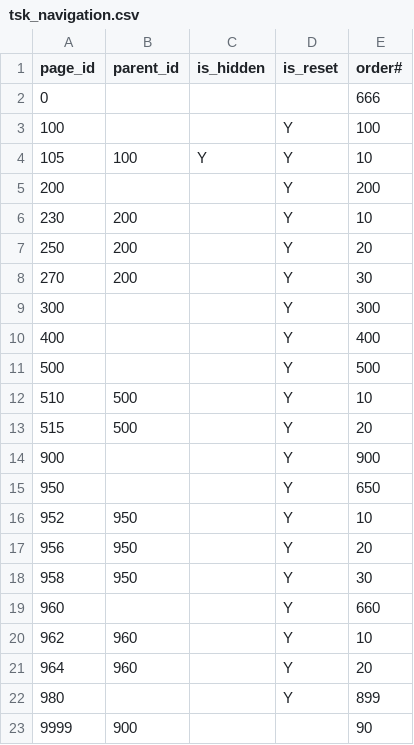
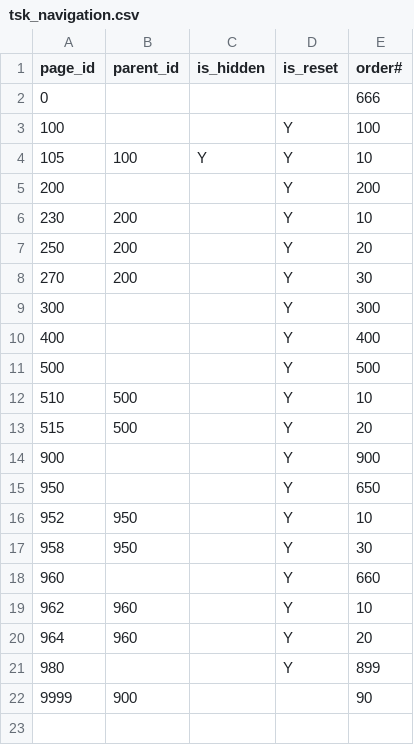
Before and after one commit to jkvetina/TASKS, a CSV file: database/data/tsk_navigation.csv, drawn as a sheet.

```diff
--- a/database/data/tsk_navigation.csv
+++ b/database/data/tsk_navigation.csv
@@ -16,3 +16,2 @@
 952;950;"";"Y";10
-956;950;"";"Y";20
 958;950;"";"Y";30
```
Also changed, not shown: 3 other files.
